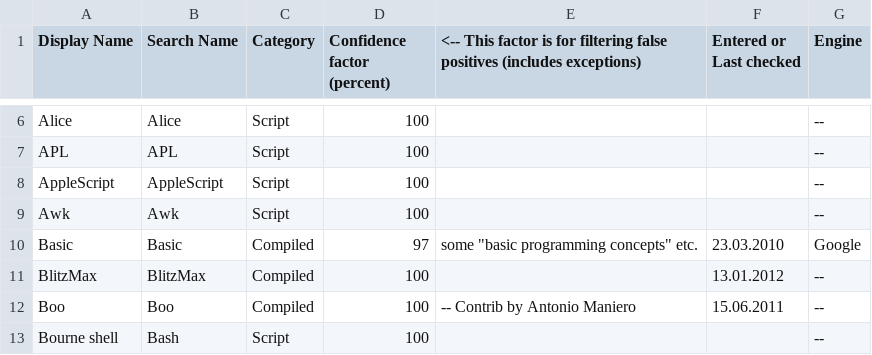
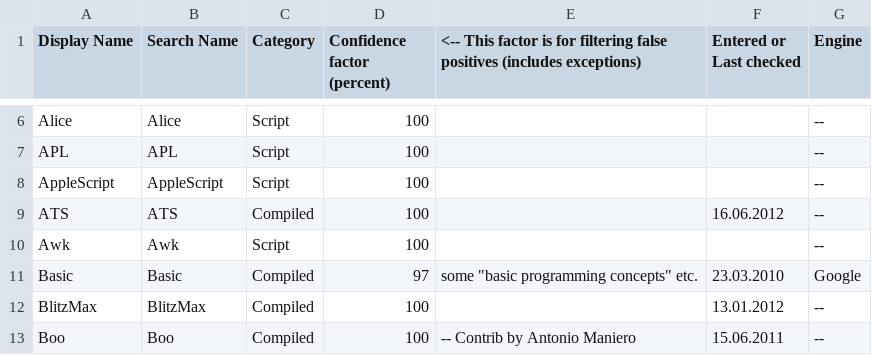
Before and after one commit to zertovitch/lang-index, a CSV file: l.csv, drawn as a sheet; only a part is shown, gaps mark what is left out; the shorter side is filled out with more unchanged rows; the diff names each change by its address in the sheet, - before the commit and + after, or states it on an @@ line.

```diff
--- a/l.csv
+++ b/l.csv
+row 9: ATS | ATS | Compiled | 100 |  | 16.06.2012 | --
```
Also changed, not shown: 1 other file.
